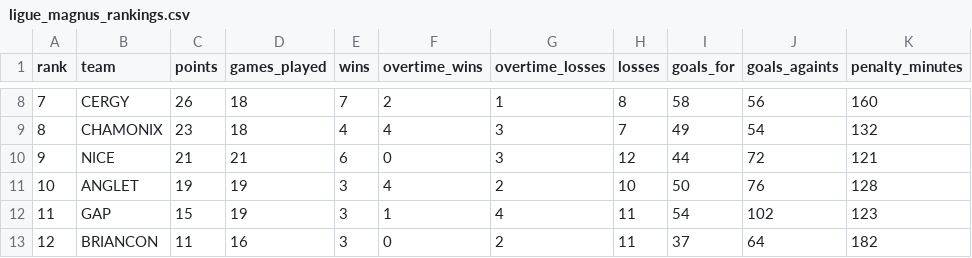
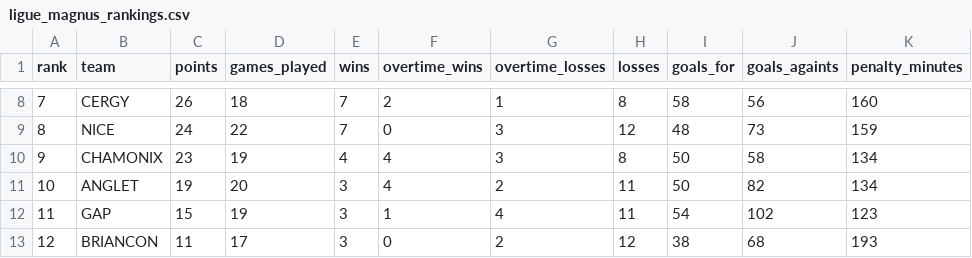
Before and after one commit to Dragilooping/Python_main, a CSV file: ligue_magnus_rankings.csv, drawn as a sheet; only a part is shown, gaps mark what is left out; the diff covers the shown part only.

```diff
--- a/ligue_magnus_rankings.csv
+++ b/ligue_magnus_rankings.csv
@@ -8,6 +8,6 @@ rank,team,points,games_played,wins,overtime_wins,overtime_losses,losses,goals_fo
 7,CERGY,26,18,7,2,1,8,58,56,160
-8,CHAMONIX,23,18,4,4,3,7,49,54,132
-9,NICE,21,21,6,0,3,12,44,72,121
-10,ANGLET,19,19,3,4,2,10,50,76,128
+8,NICE,24,22,7,0,3,12,48,73,159
+9,CHAMONIX,23,19,4,4,3,8,50,58,134
+10,ANGLET,19,20,3,4,2,11,50,82,134
 11,GAP,15,19,3,1,4,11,54,102,123
-12,BRIANCON,11,16,3,0,2,11,37,64,182
+12,BRIANCON,11,17,3,0,2,12,38,68,193
```
Also changed, not shown: 33 edited cells elsewhere in this file.
